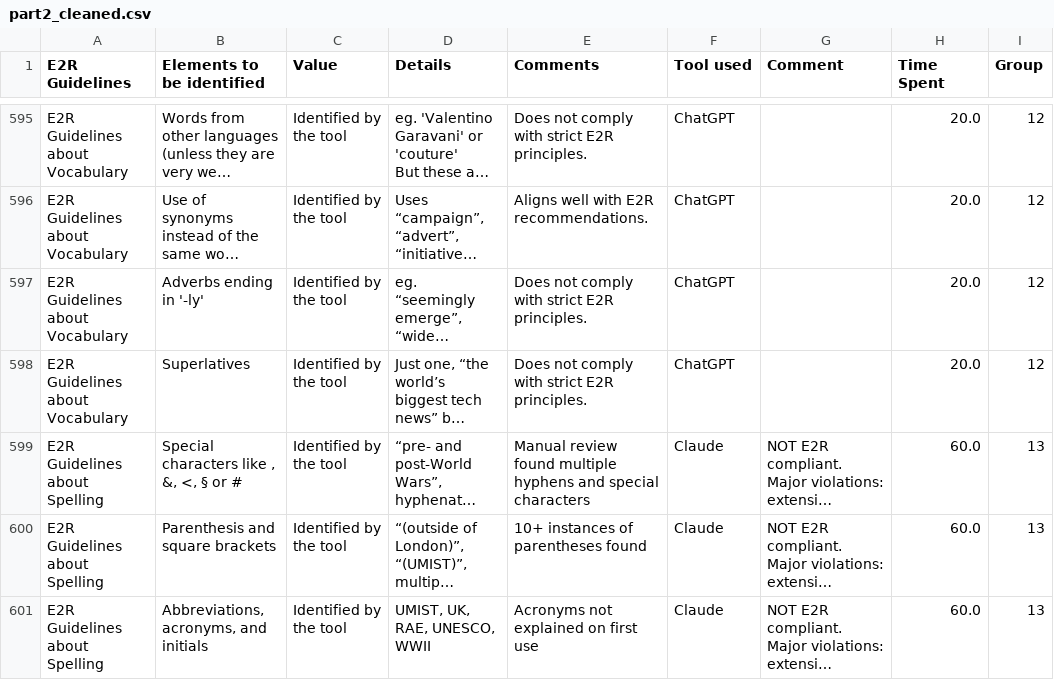
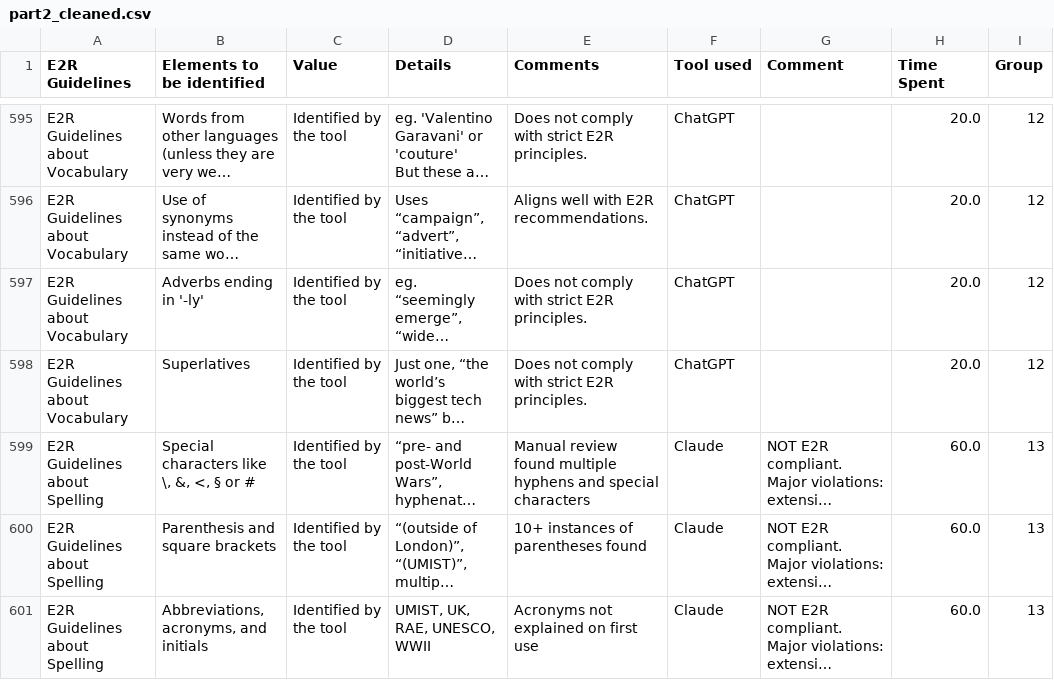
Before and after one commit to JaviMiot/E2R_data_assigment_analisys, a CSV file: part2_cleaned.csv, drawn as a sheet; only a part is shown, gaps mark what is left out; long unchanged cells end in …; the diff covers the shown part only; the diff names each change by its address in the sheet, - before the commit and + after, or states it on an @@ line.

```diff
--- a/part2_cleaned.csv
+++ b/part2_cleaned.csv
-B599 (Elements to be identified): Special characters like , &, <, § or #
+B599 (Elements to be identified): Special characters like \, &, <, § or #
```
Also changed, not shown: 122 edited cells elsewhere in this file, 3 other files.
